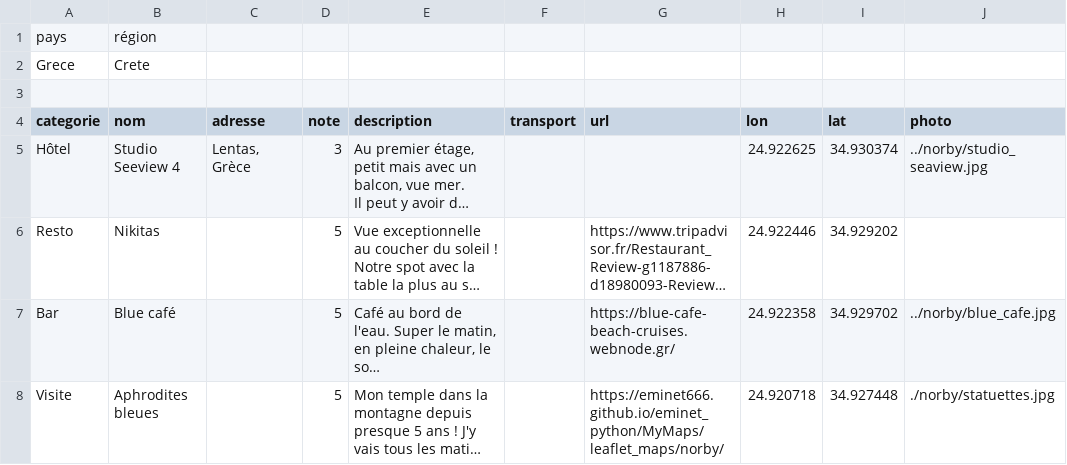
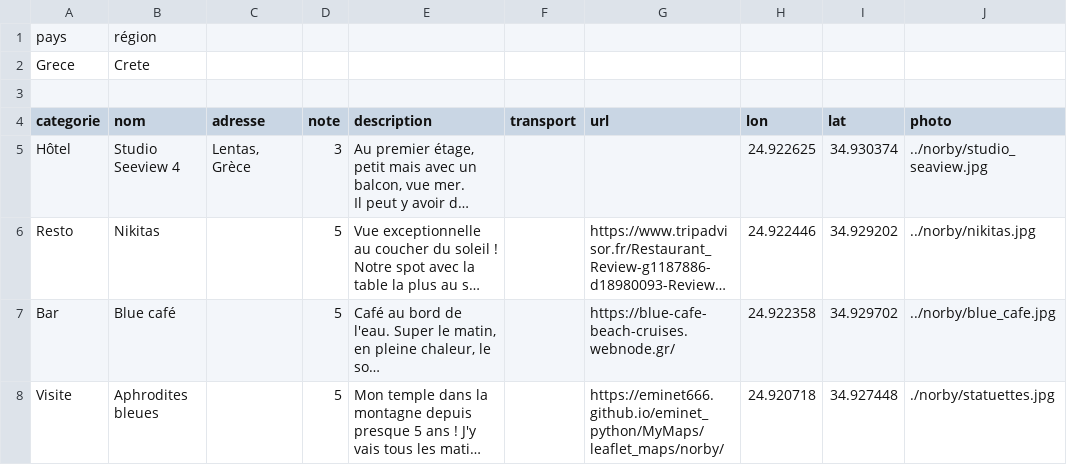
Before and after one commit to eminet666/eminet_python, a CSV file: MyMaps/csv/norby2.csv, drawn as a sheet; long unchanged cells end in …; the diff names each change by its address in the sheet, - before the commit and + after, or states it on an @@ line.

```diff
--- a/MyMaps/csv/norby2.csv
+++ b/MyMaps/csv/norby2.csv
-J6 (photo): (empty)
+J6 (photo): ../norby/nikitas.jpg
```
Also changed, not shown: 1 other file.
